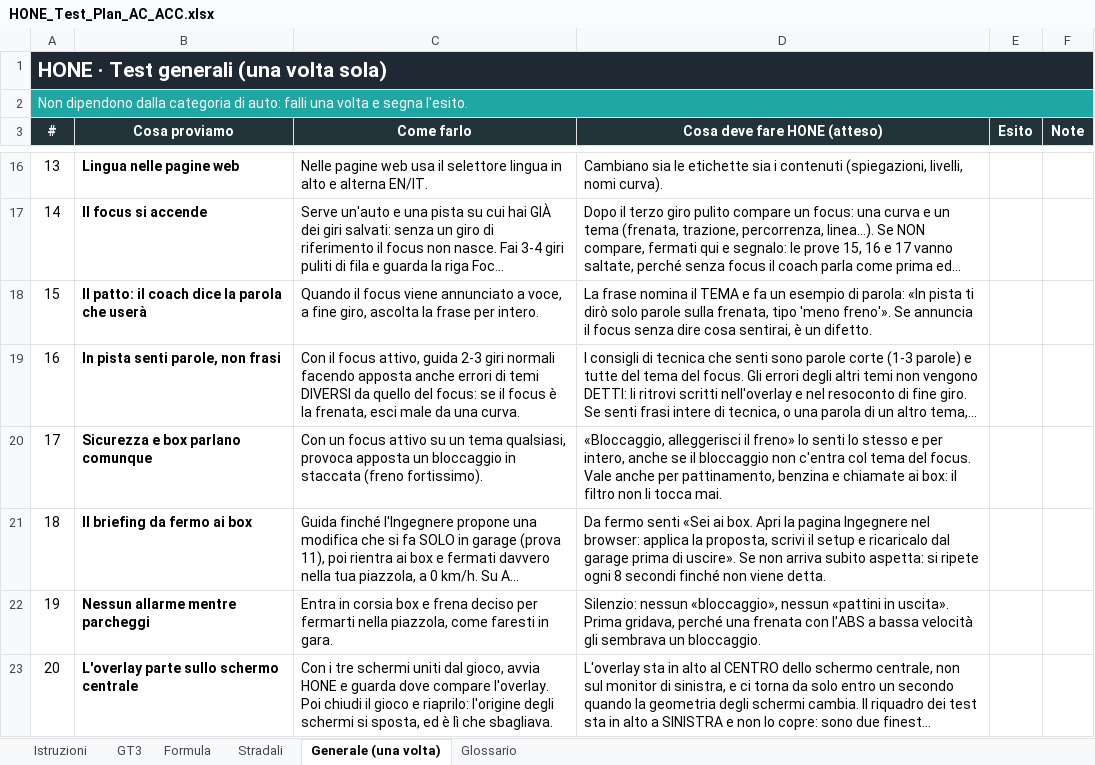
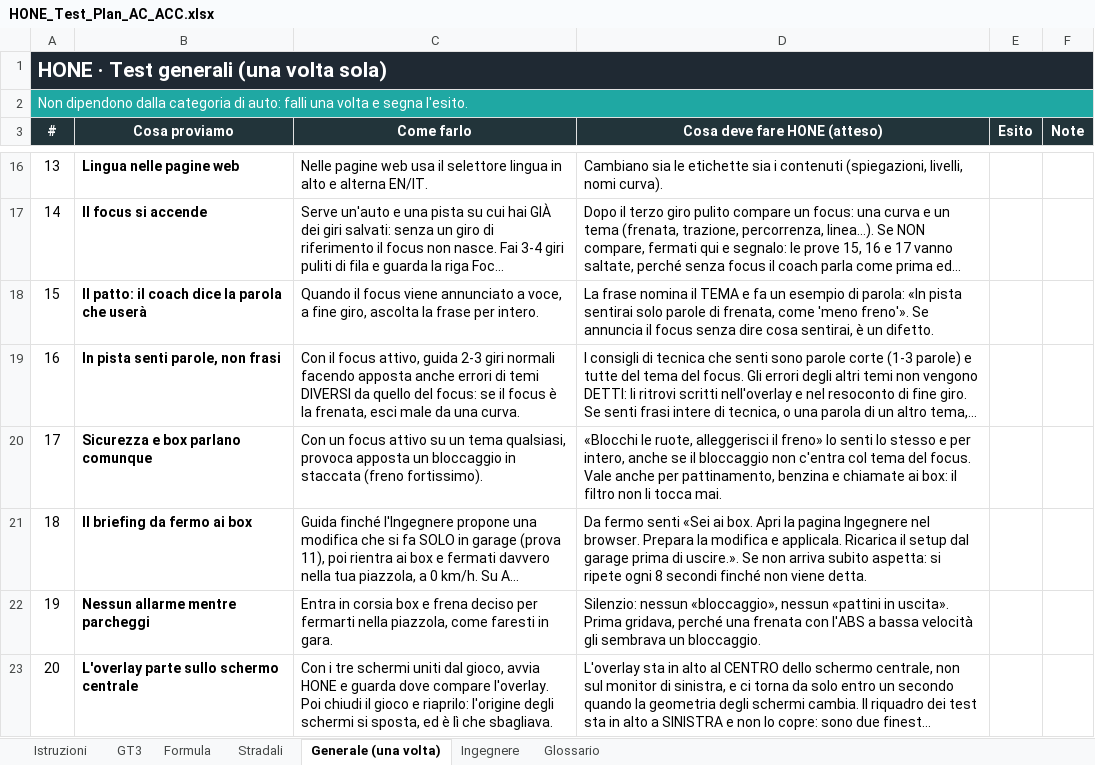
Before and after one commit to ardiz89/ACCoach, an Excel workbook: HONE_Test_Plan_AC_ACC.xlsx, sheet Generale (una volta), drawn as a sheet; only a part is shown, gaps mark what is left out; long unchanged cells end in …; values as stored, in another font and other column widths than the file's, no borders; the diff names each change by its address in the sheet, - before the commit and + after, or states it on an @@ line.

```diff
--- a/HONE_Test_Plan_AC_ACC.xlsx (sheet Generale (una volta))
+++ b/HONE_Test_Plan_AC_ACC.xlsx (sheet Generale (una volta))
+sheet tab: Ingegnere
-D18 (Cosa deve fare HONE (atteso)): …«In pista ti dirò solo parole sulla frenata, tipo 'meno freno'».…
+D18 (Cosa deve fare HONE (atteso)): …«In pista sentirai solo parole di frenata, come 'meno freno'».…
-D20 (Cosa deve fare HONE (atteso)): «Bloccaggio, alleggerisci il…
+D20 (Cosa deve fare HONE (atteso)): «Blocchi le ruote, alleggerisci il…
-D21 (Cosa deve fare HONE (atteso)): …Ingegnere nel browser: applica la proposta, scrivi il setup e ricaricalo dal garage prima di uscire». Se non…
+D21 (Cosa deve fare HONE (atteso)): …Ingegnere nel browser. Prepara la modifica e applicala. Ricarica il setup dal garage prima di uscire.». Se non…
```
Also changed, not shown: sheet GT3, sheet Formula, sheet Stradali, sheet Glossario, 5 other files.
